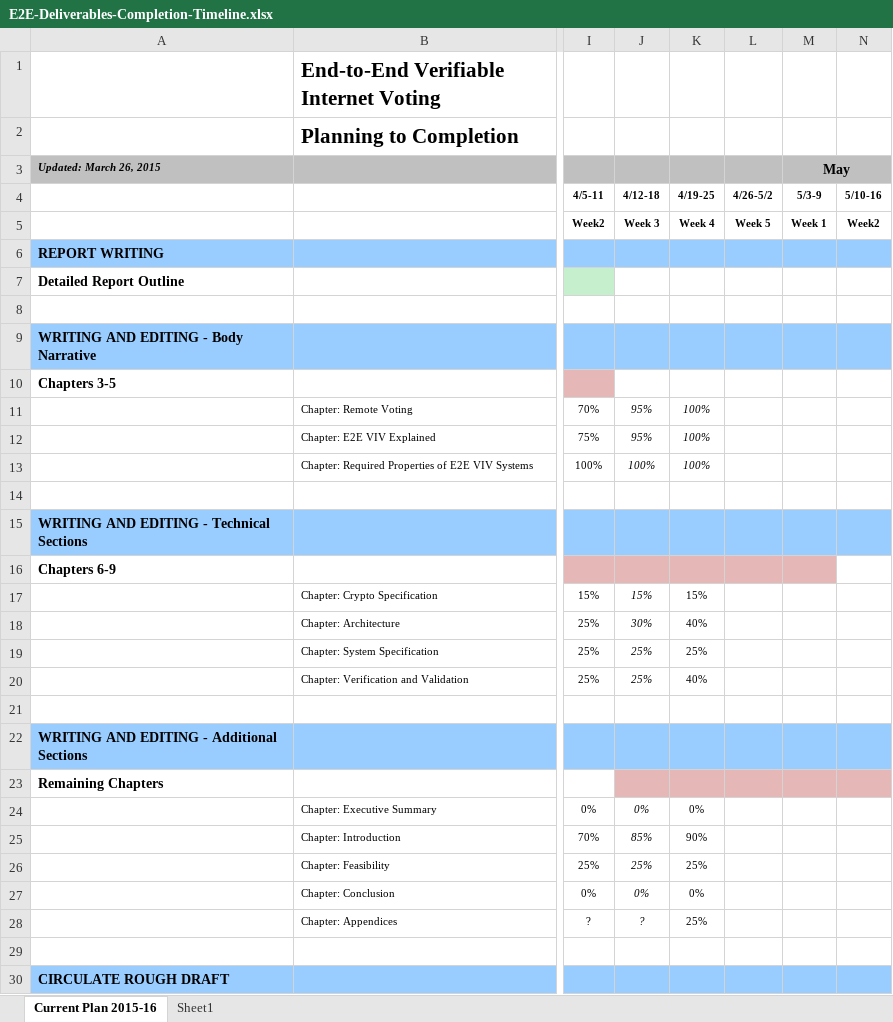
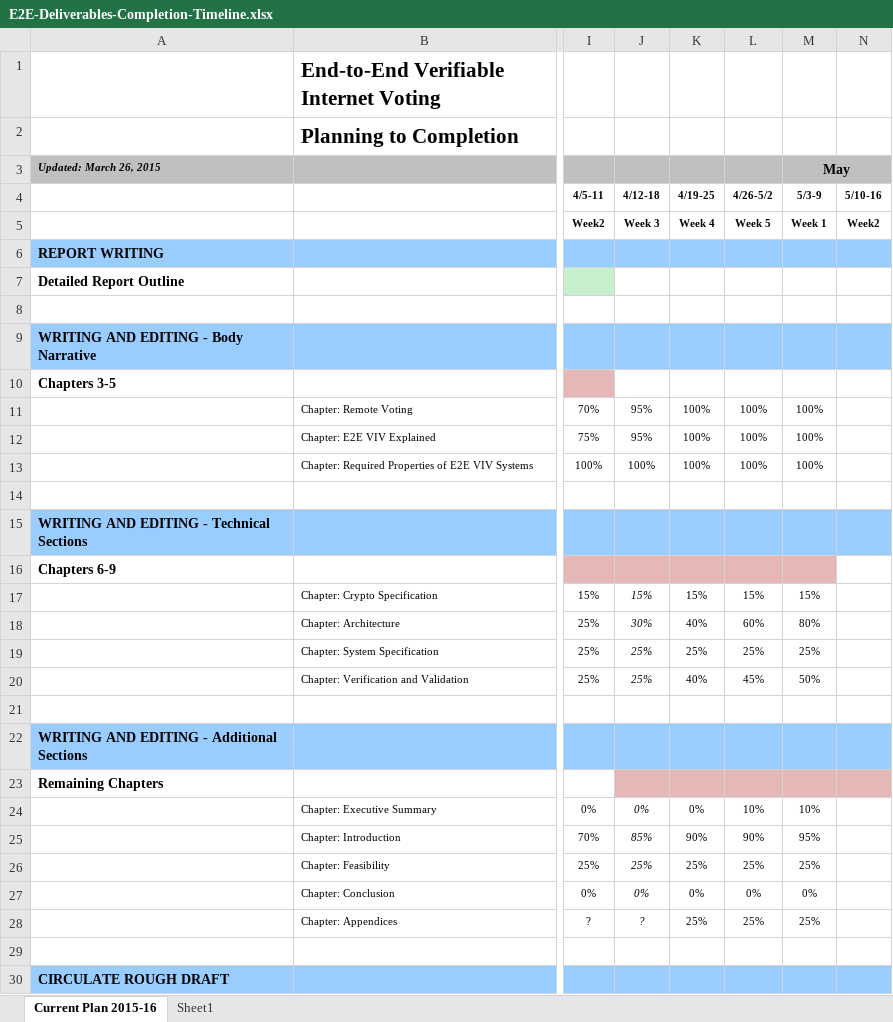
Before and after one commit to GaloisInc/e2eviv, an Excel workbook: project_management/E2E-Deliverables-Completion-Timeline.xlsx, sheet Current Plan 2015-16, drawn as a sheet; only a part is shown, gaps mark what is left out; values as stored, in another font and other column widths than the file's, no borders; the diff names each change by its address in the sheet, - before the commit and + after, or states it on an @@ line.

Commit message:
Excel spreadsheet snapshot from last week.

```diff
--- a/project_management/E2E-Deliverables-Completion-Timeline.xlsx (sheet Current Plan 2015-16)
+++ b/project_management/E2E-Deliverables-Completion-Timeline.xlsx (sheet Current Plan 2015-16)
-J11:K13 italic: on
+J11:K13 italic: off
-L11:L13: (empty)
+L11:L13: 100%
-M11:M13 (May): (empty)
+M11:M13 (May): 100%
-L17: (empty)
+L17: 15%
-M17 (May): (empty)
+M17 (May): 15%
-L18: (empty)
+L18: 60%
-M18 (May): (empty)
+M18 (May): 80%
-L19: (empty)
+L19: 25%
-M19 (May): (empty)
+M19 (May): 25%
-L20: (empty)
+L20: 45%
-M20 (May): (empty)
+M20 (May): 50%
-L24: (empty)
+L24: 10%
-M24 (May): (empty)
+M24 (May): 10%
-L25: (empty)
+L25: 90%
-M25 (May): (empty)
+M25 (May): 95%
-L26: (empty)
+L26: 25%
-M26 (May): (empty)
+M26 (May): 25%
-L27: (empty)
+L27: 0%
-M27 (May): (empty)
+M27 (May): 0%
-L28: (empty)
+L28: 25%
-M28 (May): (empty)
+M28 (May): 25%
```
